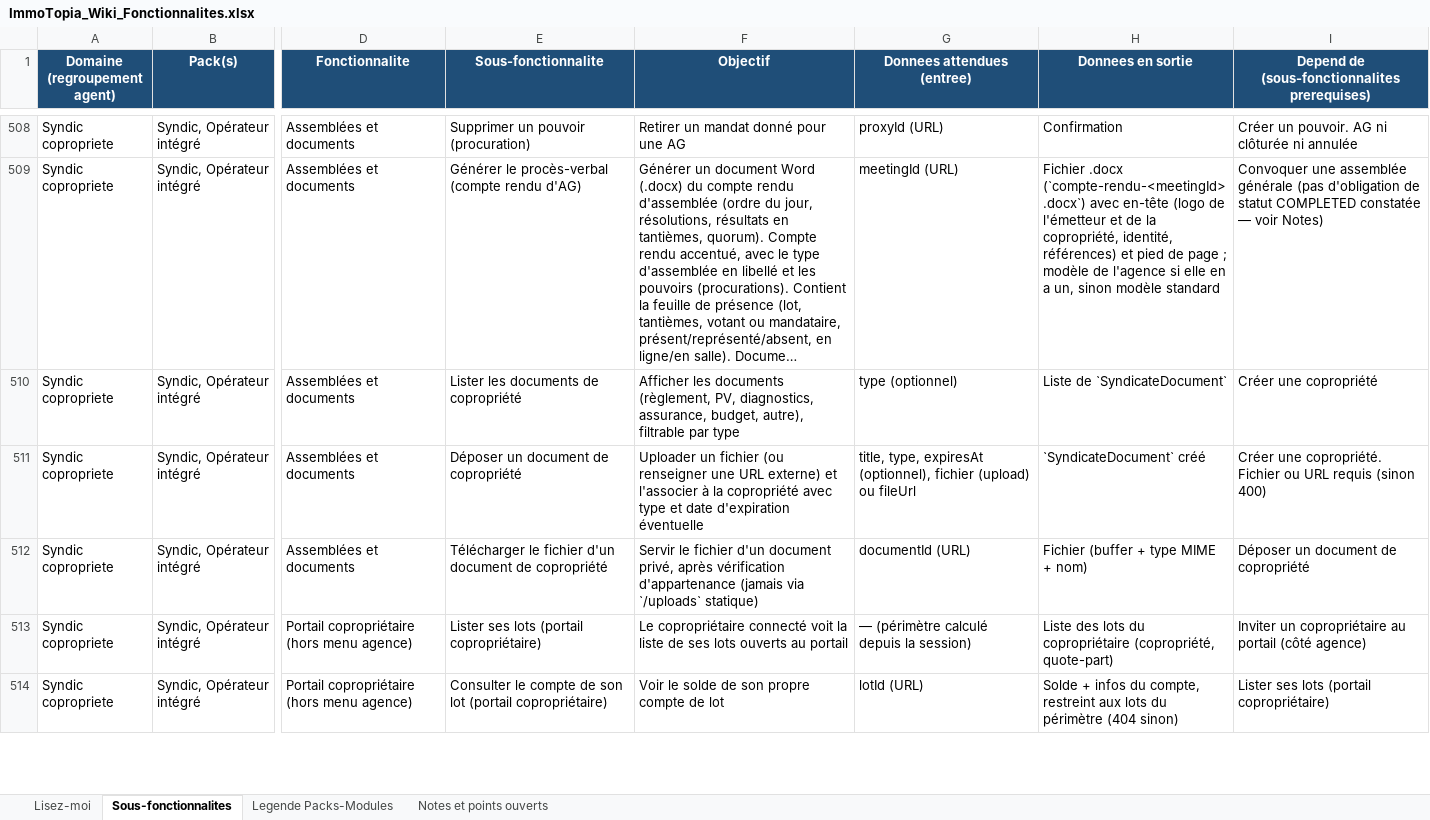
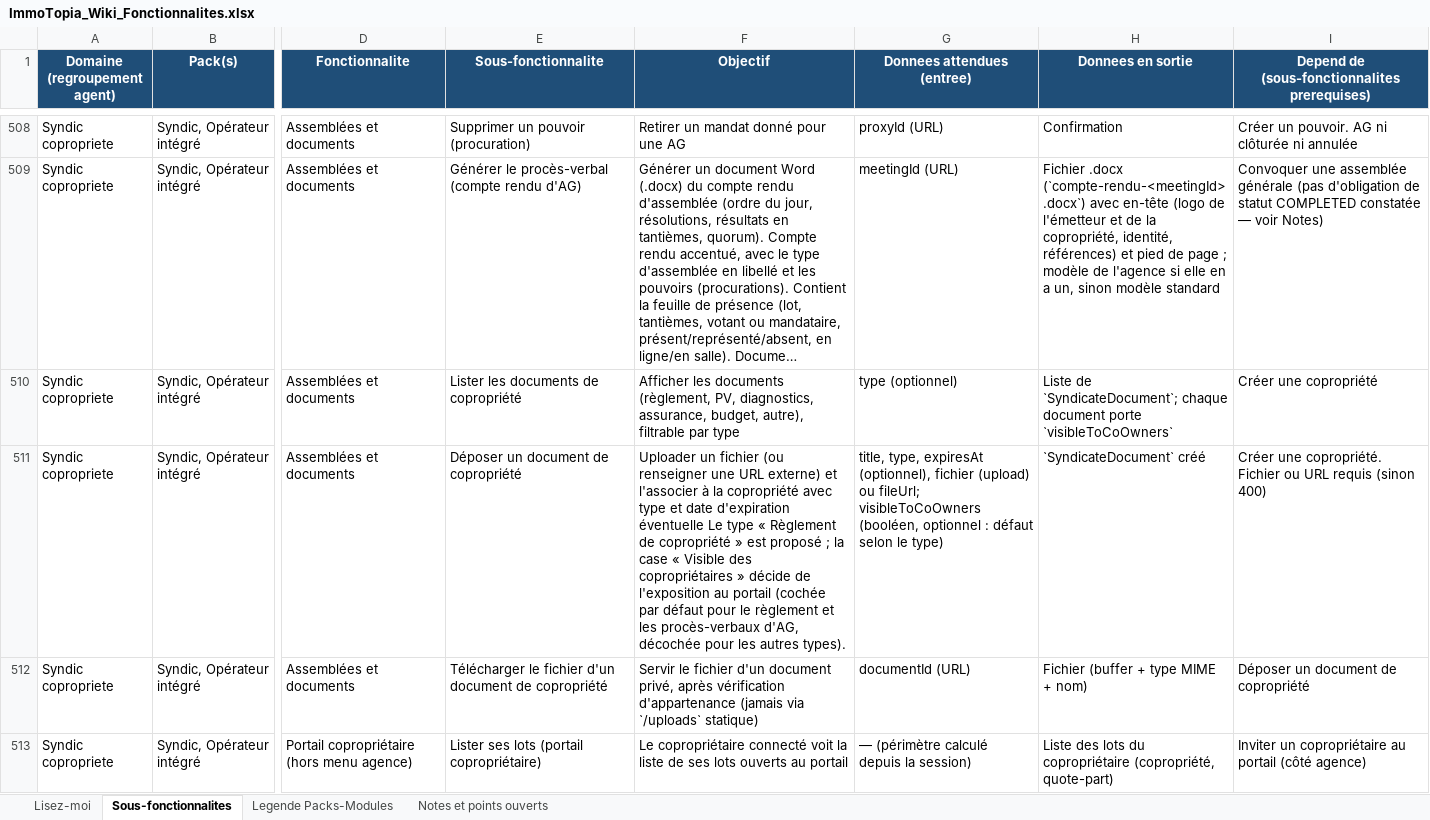
Before and after one commit to bkourouma/immotopia, an Excel workbook: docs/fonctionnalites/ImmoTopia_Wiki_Fonctionnalites.xlsx, sheet Sous-fonctionnalites, drawn as a sheet; only a part is shown, gaps mark what is left out; the shorter side is filled out with more unchanged rows; long unchanged cells end in …; values as stored, in another font and other column widths than the file's, no borders; table styles not drawn; the diff covers the shown part only; the diff names each change by its address in the sheet, - before the commit and + after, or states it on an @@ line.

```diff
--- a/docs/fonctionnalites/ImmoTopia_Wiki_Fonctionnalites.xlsx (sheet Sous-fonctionnalites)
+++ b/docs/fonctionnalites/ImmoTopia_Wiki_Fonctionnalites.xlsx (sheet Sous-fonctionnalites)
-H510 (Donnees en sortie): Liste de `SyndicateDocument`
+H510 (Donnees en sortie): Liste de `SyndicateDocument`; chaque document porte `visibleToCoOwners`
-F511 (Objectif): …d'expiration éventuelle
+F511 (Objectif): …d'expiration éventuelle Le type « Règlement de copropriété » est proposé ; la case « Visible des copropriétaires » décide de l'exposition au portail (cochée par défaut pour le règlement et les procès-verbaux d'AG, décochée pour les autres types).
-G511 (Donnees attendues (entree)): …(upload) ou fileUrl
+G511 (Donnees attendues (entree)): …(upload) ou fileUrl; visibleToCoOwners (booléen, optionnel : défaut selon le type)
```
Also changed, not shown: 8 added rows and 33 edited cells elsewhere in this sheet, 3 other files.
